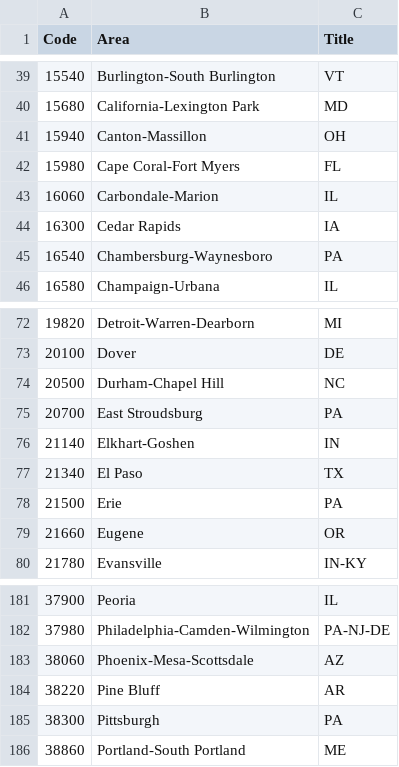
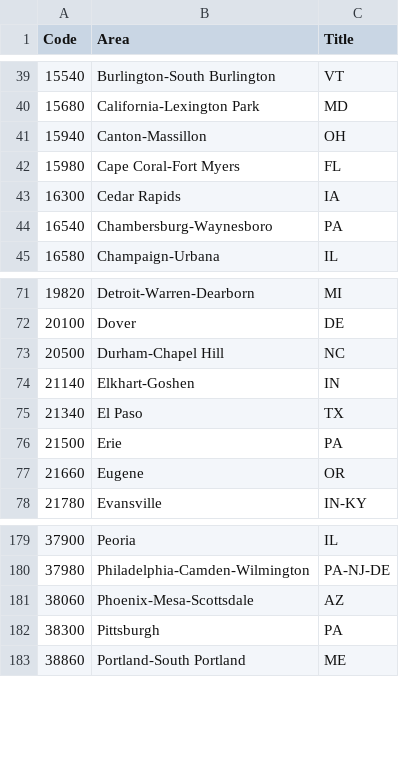
Before and after one commit to kangaseric4152-max/bls-census-housing-analysis, a CSV file: data/raw/metros.csv, drawn as a sheet; only a part is shown, gaps mark what is left out.

Commit message:
updated reference for list of CBSA codes, removed 3 codes that were reclassified to MicroSAs

```diff
--- a/data/raw/metros.csv
+++ b/data/raw/metros.csv
@@ -42,3 +42,2 @@ Code,Area,Title
 15980,Cape Coral-Fort Myers,FL
-16060,Carbondale-Marion,IL
 16300,Cedar Rapids,IA
@@ -74,3 +73,2 @@ Code,Area,Title
 20500,Durham-Chapel Hill,NC
-20700,East Stroudsburg,PA
 21140,Elkhart-Goshen,IN
@@ -183,3 +181,2 @@ Code,Area,Title
 38060,Phoenix-Mesa-Scottsdale,AZ
-38220,Pine Bluff,AR
 38300,Pittsburgh,PA
```
Also changed, not shown: 2 other files.
